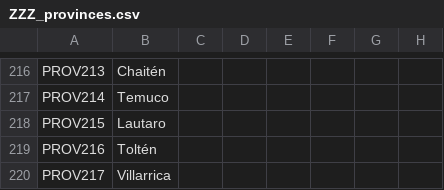
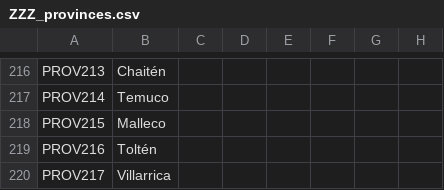
Before and after one commit to Metaluis90/A-World-Like-Any-Other, a CSV file: ATEFF - A World Like Any Other/localisation/ZZZ_provinces.csv, drawn as a sheet; only a part is shown, gaps mark what is left out; the diff names each change by its address in the sheet, - before the commit and + after, or states it on an @@ line.

```diff
--- a/ATEFF - A World Like Any Other/localisation/ZZZ_provinces.csv
+++ b/ATEFF - A World Like Any Other/localisation/ZZZ_provinces.csv
-B218: Lautaro
+B218: Malleco
```
Also changed, not shown: ATEFF - A World Like Any Other/map/definition.csv.
